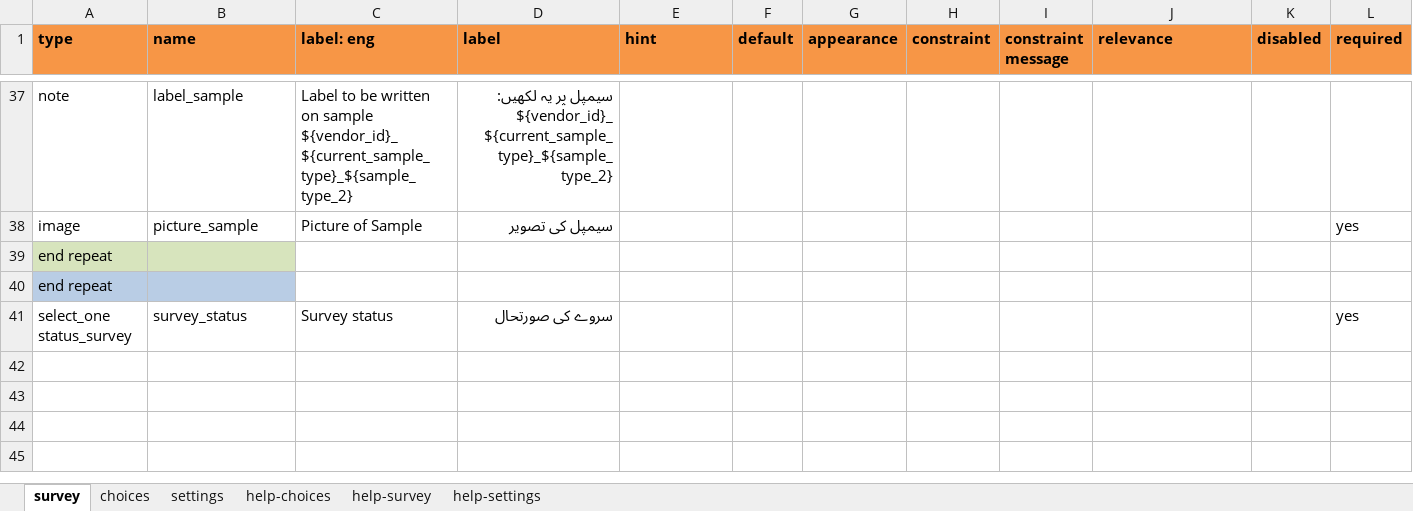
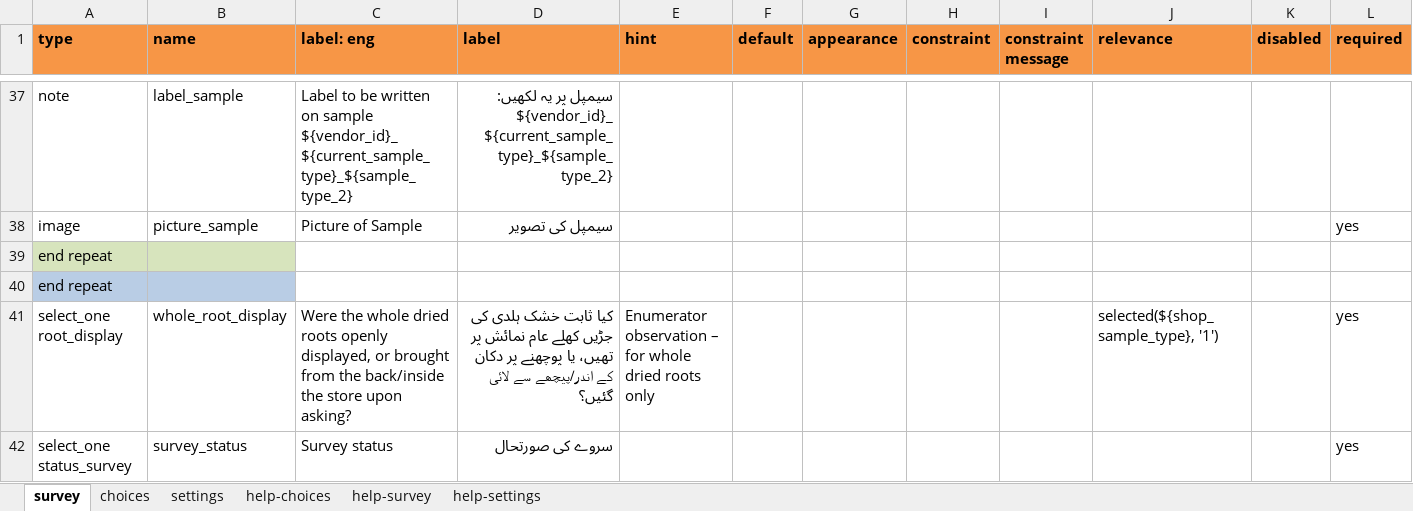
Before and after one commit to jawadahmad-star/Awareness-Turmeric-Sampling-Survey-Dashboard, an Excel workbook: instruments/turmeric_sampling_survey.xlsx, sheet survey, drawn as a sheet; only a part is shown, gaps mark what is left out; values as stored, in another font and other column widths than the file's, no borders; rows hold the shown columns only; the diff names each change by its address in the sheet, - before the commit and + after, or states it on an @@ line.

```diff
--- a/instruments/turmeric_sampling_survey.xlsx (sheet survey)
+++ b/instruments/turmeric_sampling_survey.xlsx (sheet survey)
+row 41: select_one root_display | whole_root_display | Were the whole dried roots openly displayed, or brought from the back/inside the store upon asking? | کیا ثابت خشک ہلدی کی جڑیں کھلے عام نمائش پر تھیں، یا پوچھنے پر دکان کے اندر/پیچھے سے لائی گئیں؟ | Enumerator observation – for whole dried roots only |  |  |  |  | selected(${shop_sample_type}, '1') |  | yes
```
Also changed, not shown: sheet choices, sheet settings, 5 other files.
